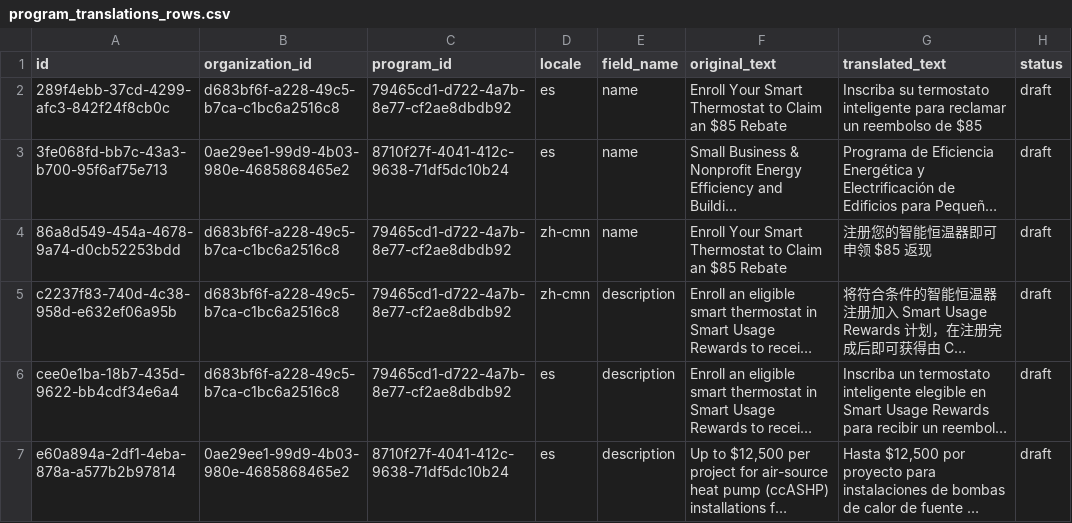
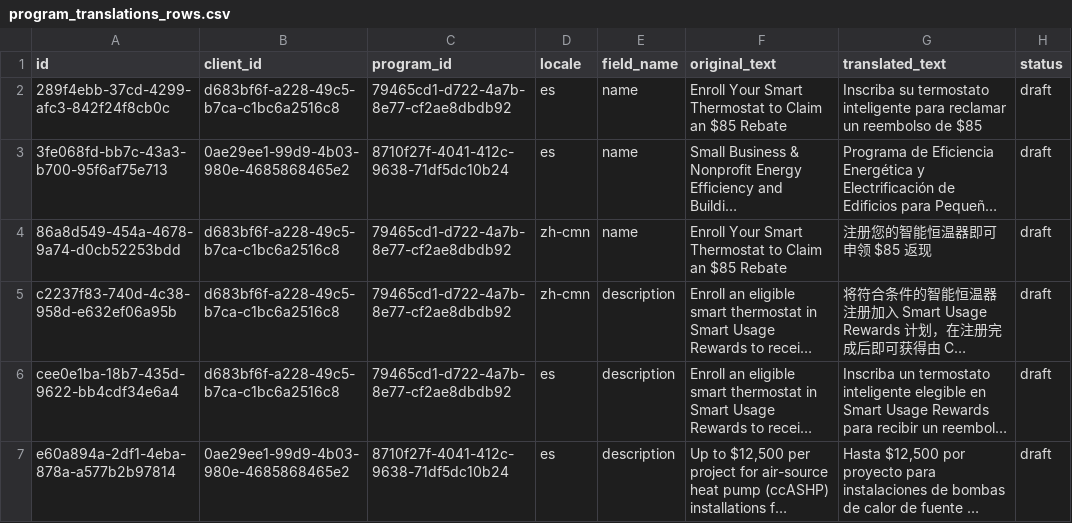
Before and after one commit to SomethingPressing/rebate-finder-deployement, a CSV file: seeds/supabase/program_translations_rows.csv, drawn as a sheet; only a part is shown; long unchanged cells end in …; the diff names each change by its address in the sheet, - before the commit and + after, or states it on an @@ line.

Commit message:
refactor: rename organization_id column to client_id across all seed files and manifests

```diff
--- a/seeds/supabase/program_translations_rows.csv
+++ b/seeds/supabase/program_translations_rows.csv
-B1: organization_id
+B1: client_id
```
Also changed, not shown: seeds/supabase/user_org_roles_rows.csv, 3 other files.
